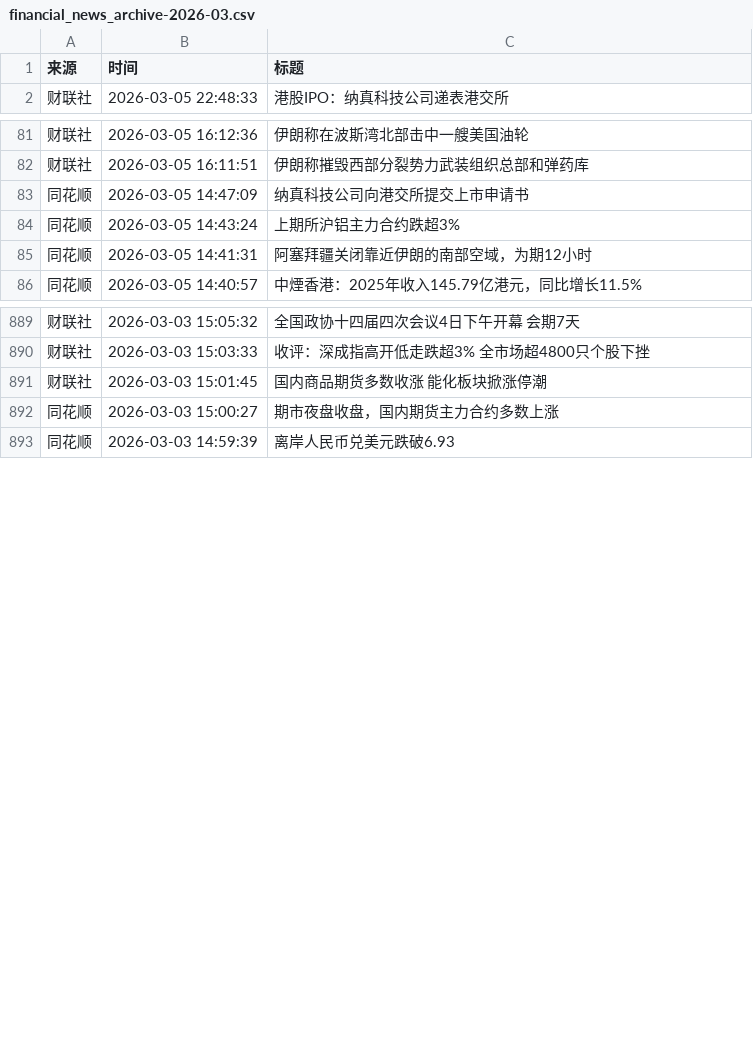
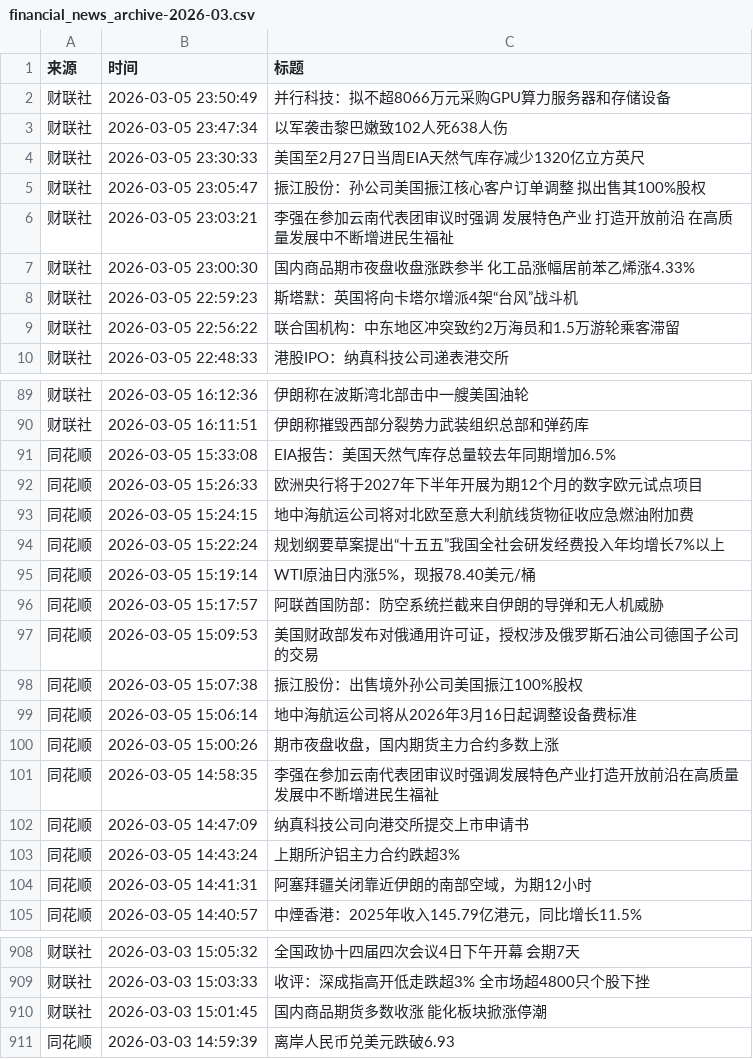
Before and after one commit to YutaoH/huiboyanbao, a CSV file: 财经新闻数据/financial_news_archive-2026-03.csv, drawn as a sheet; only a part is shown, gaps mark what is left out; the diff covers the shown part only.

```diff
--- a/财经新闻数据/financial_news_archive-2026-03.csv
+++ b/财经新闻数据/financial_news_archive-2026-03.csv
@@ -1,2 +1,10 @@
 来源,时间,标题
+财联社,2026-03-05 23:50:49,并行科技：拟不超8066万元采购GPU算力服务器和存储设备
+财联社,2026-03-05 23:47:34,以军袭击黎巴嫩致102人死638人伤
+财联社,2026-03-05 23:30:33,美国至2月27日当周EIA天然气库存减少1320亿立方英尺
+财联社,2026-03-05 23:05:47,振江股份：孙公司美国振江核心客户订单调整 拟出售其100%股权
+财联社,2026-03-05 23:03:21,李强在参加云南代表团审议时强调 发展特色产业 打造开放前沿 在高质量发展中不断增进民生福祉
+财联社,2026-03-05 23:00:30,国内商品期市夜盘收盘涨跌参半 化工品涨幅居前苯乙烯涨4.33%
+财联社,2026-03-05 22:59:23,斯塔默：英国将向卡塔尔增派4架“台风”战斗机
+财联社,2026-03-05 22:56:22,联合国机构：中东地区冲突致约2万海员和1.5万游轮乘客滞留
 财联社,2026-03-05 22:48:33,港股IPO：纳真科技公司递表港交所
@@ -82,2 +90,13 @@
 财联社,2026-03-05 16:11:51,伊朗称摧毁西部分裂势力武装组织总部和弹药库
+同花顺,2026-03-05 15:33:08,EIA报告：美国天然气库存总量较去年同期增加6.5%
+同花顺,2026-03-05 15:26:33,欧洲央行将于2027年下半年开展为期12个月的数字欧元试点项目
+同花顺,2026-03-05 15:24:15,地中海航运公司将对北欧至意大利航线货物征收应急燃油附加费
+同花顺,2026-03-05 15:22:24,规划纲要草案提出“十五五”我国全社会研发经费投入年均增长7%以上
+同花顺,2026-03-05 15:19:14,WTI原油日内涨5%，现报78.40美元/桶
+同花顺,2026-03-05 15:17:57,阿联酋国防部：防空系统拦截来自伊朗的导弹和无人机威胁
+同花顺,2026-03-05 15:09:53,美国财政部发布对俄通用许可证，授权涉及俄罗斯石油公司德国子公司的交易
+同花顺,2026-03-05 15:07:38,振江股份：出售境外孙公司美国振江100%股权
+同花顺,2026-03-05 15:06:14,地中海航运公司将从2026年3月16日起调整设备费标准
+同花顺,2026-03-05 15:00:26,期市夜盘收盘，国内期货主力合约多数上涨
+同花顺,2026-03-05 14:58:35,李强在参加云南代表团审议时强调发展特色产业打造开放前沿在高质量发展中不断增进民生福祉
 同花顺,2026-03-05 14:47:09,纳真科技公司向港交所提交上市申请书
@@ -891,3 +910,2 @@
 财联社,2026-03-03 15:01:45,国内商品期货多数收涨 能化板块掀涨停潮
-同花顺,2026-03-03 15:00:27,期市夜盘收盘，国内期货主力合约多数上涨
 同花顺,2026-03-03 14:59:39,离岸人民币兑美元跌破6.93
```
Also changed, not shown: 1 moved row elsewhere in this file, 5 other files.
